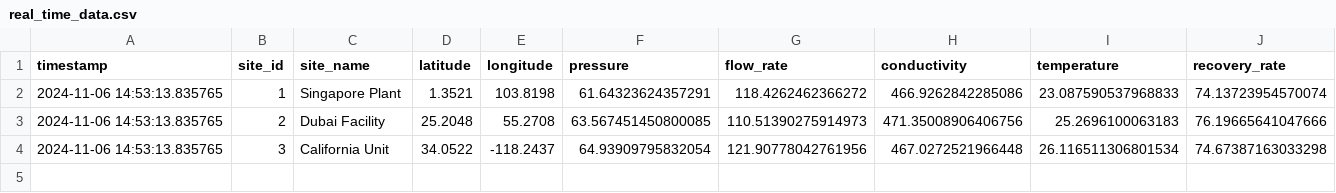
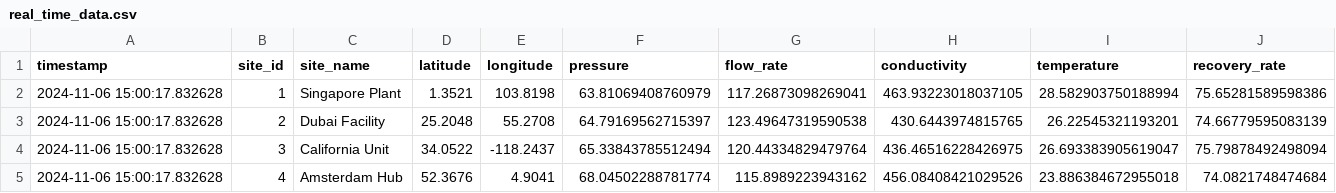
Before and after one commit to samistat08/ro-process-dashboard, a CSV file: data/real_time_data.csv, drawn as a sheet.

```diff
--- a/data/real_time_data.csv
+++ b/data/real_time_data.csv
@@ -1,4 +1,5 @@
 timestamp,site_id,site_name,latitude,longitude,pressure,flow_rate,conductivity,temperature,recovery_rate
-2024-11-06 14:53:13.835765,1,Singapore Plant,1.3521,103.8198,61.64323624357291,118.4262462366272,466.9262842285086,23.087590537968833,74.13723954570074
-2024-11-06 14:53:13.835765,2,Dubai Facility,25.2048,55.2708,63.567451450800085,110.51390275914973,471.35008906406756,25.2696100063183,76.19665641047666
-2024-11-06 14:53:13.835765,3,California Unit,34.0522,-118.2437,64.93909795832054,121.90778042761956,467.0272521966448,26.116511306801534,74.67387163033298
+2024-11-06 15:00:17.832628,1,Singapore Plant,1.3521,103.8198,63.81069408760979,117.26873098269041,463.93223018037105,28.582903750188994,75.65281589598386
+2024-11-06 15:00:17.832628,2,Dubai Facility,25.2048,55.2708,64.79169562715397,123.49647319590538,430.6443974815765,26.22545321193201,74.66779595083139
+2024-11-06 15:00:17.832628,3,California Unit,34.0522,-118.2437,65.33843785512494,120.44334829479764,436.46516228426975,26.693383905619047,75.79878492498094
+2024-11-06 15:00:17.832628,4,Amsterdam Hub,52.3676,4.9041,68.04502288781774,115.8989223943162,456.08408421029526,23.886384672955018,74.0821748474684
```
Also changed, not shown: data/sample_ro_data.csv, 1 other file.
